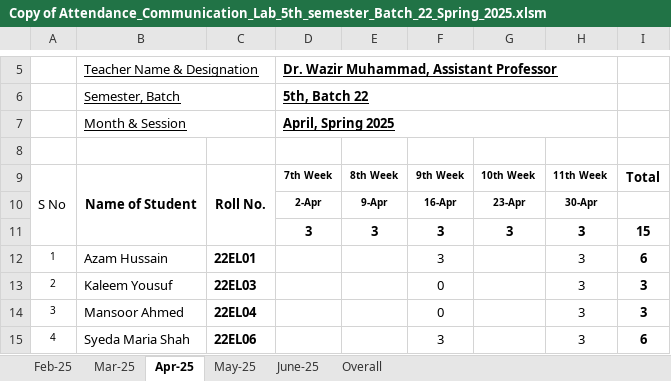
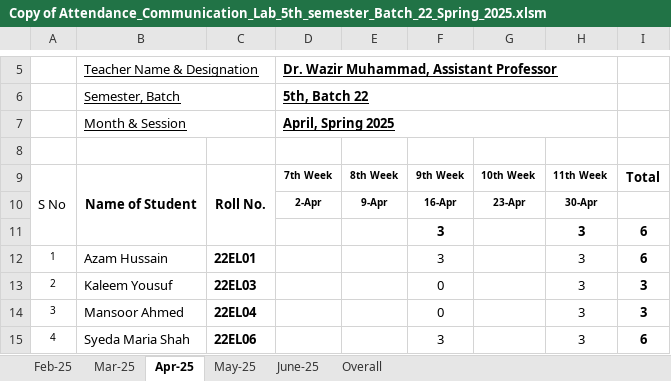
Before and after one commit to niaz1971/TELECOMMUNICATION_LAB, an Excel workbook: Copy of Attendance_Communication_Lab_5th_semester_Batch_22_Spring_2025.xlsm, sheet Apr-25, drawn as a sheet; only a part is shown, gaps mark what is left out; values as stored, in another font and other column widths than the file's, no borders; removed rows and columns are numbered as before the commit, all else as after; the diff names each change by its address in the sheet, - before the commit and + after, or states it on an @@ line.

```diff
--- a/Copy of Attendance_Communication_Lab_5th_semester_Batch_22_Spring_2025.xlsm (sheet Apr-25)
+++ b/Copy of Attendance_Communication_Lab_5th_semester_Batch_22_Spring_2025.xlsm (sheet Apr-25)
-row 11:  |  |  | 3 | 3 | 3 | 3 | 3 | 15
+row 11:  |  |  |  |  | 3 |  | 3 | 6
```
Also changed, not shown: sheet Overall, sheet May-25, sheet June-25, sheet Mar-25, formulas that keep their value.
